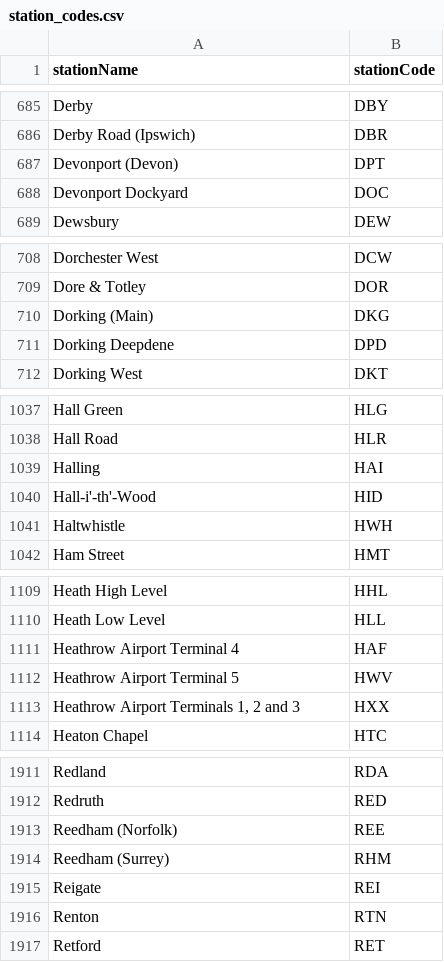
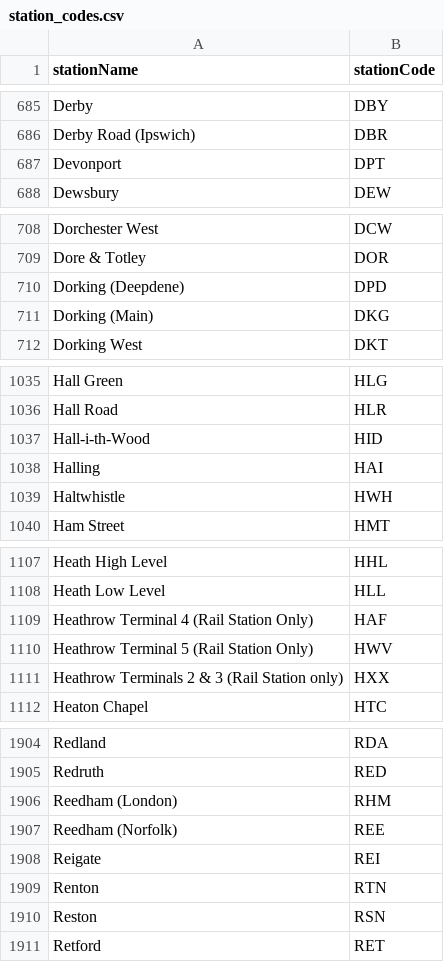
Before and after one commit to danielthepope/trntxt, a CSV file: resources/station_codes.csv, drawn as a sheet; only a part is shown, gaps mark what is left out; the diff covers the shown part only.

Commit message:
Fixes #56: Update stations using NRE autocomplete

```diff
--- a/resources/station_codes.csv
+++ b/resources/station_codes.csv
@@ -686,4 +686,3 @@ Derby,DBY
 Derby Road (Ipswich),DBR
-Devonport (Devon),DPT
-Devonport Dockyard,DOC
+Devonport,DPT
 Dewsbury,DEW
@@ -709,4 +709,4 @@ Dorchester West,DCW
 Dore & Totley,DOR
+Dorking (Deepdene),DPD
 Dorking (Main),DKG
-Dorking Deepdene,DPD
 Dorking West,DKT
@@ -1038,4 +1036,4 @@ Hall Green,HLG
 Hall Road,HLR
+Hall-i-th-Wood,HID
 Halling,HAI
-Hall-i'-th'-Wood,HID
 Haltwhistle,HWH
@@ -1110,5 +1108,5 @@ Heath High Level,HHL
 Heath Low Level,HLL
-Heathrow Airport Terminal 4,HAF
-Heathrow Airport Terminal 5,HWV
-"Heathrow Airport Terminals 1, 2 and 3",HXX
+Heathrow Terminal 4 (Rail Station Only),HAF
+Heathrow Terminal 5 (Rail Station Only),HWV
+Heathrow Terminals 2 & 3 (Rail Station only),HXX
 Heaton Chapel,HTC
@@ -1912,6 +1905,7 @@ Redland,RDA
 Redruth,RED
+Reedham (London),RHM
 Reedham (Norfolk),REE
-Reedham (Surrey),RHM
 Reigate,REI
 Renton,RTN
+Reston,RSN
 Retford,RET
```
Also changed, not shown: 5 added rows, 10 removed rows, 7 moved rows and 44 edited cells elsewhere in this file, 3 other files.
